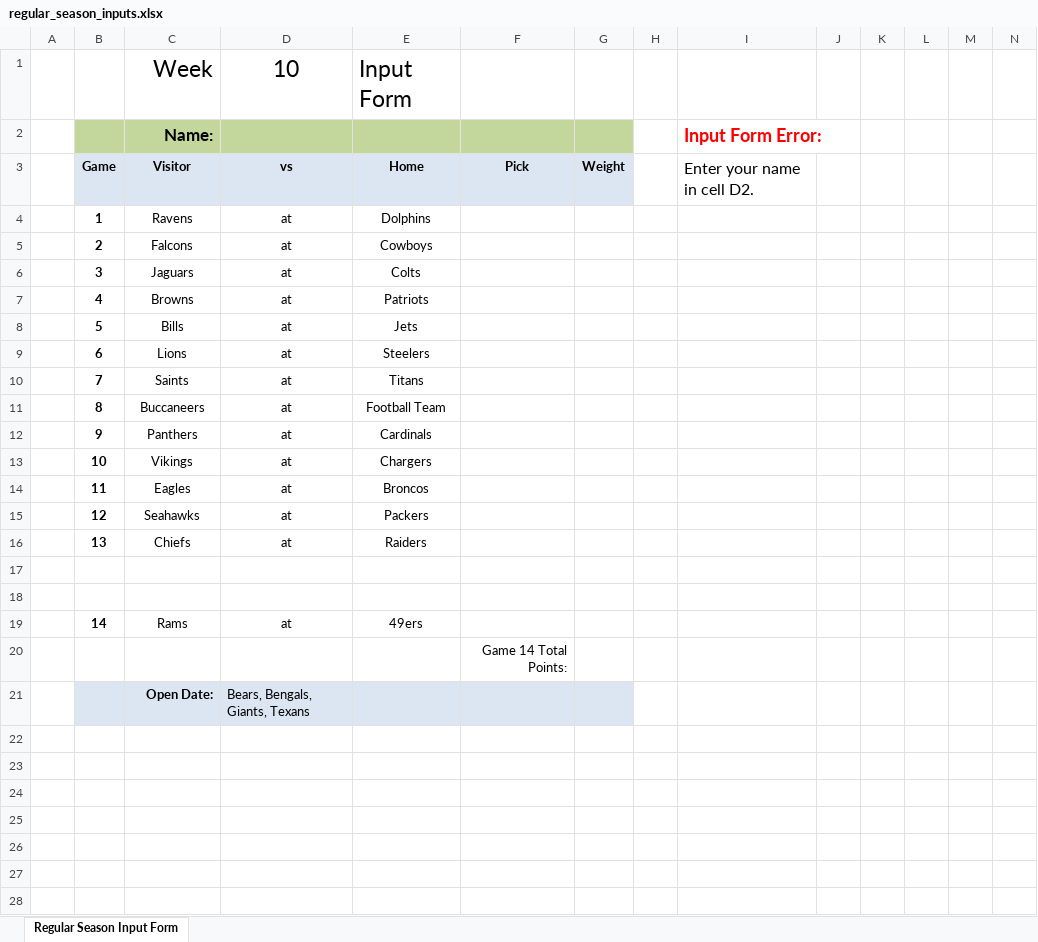
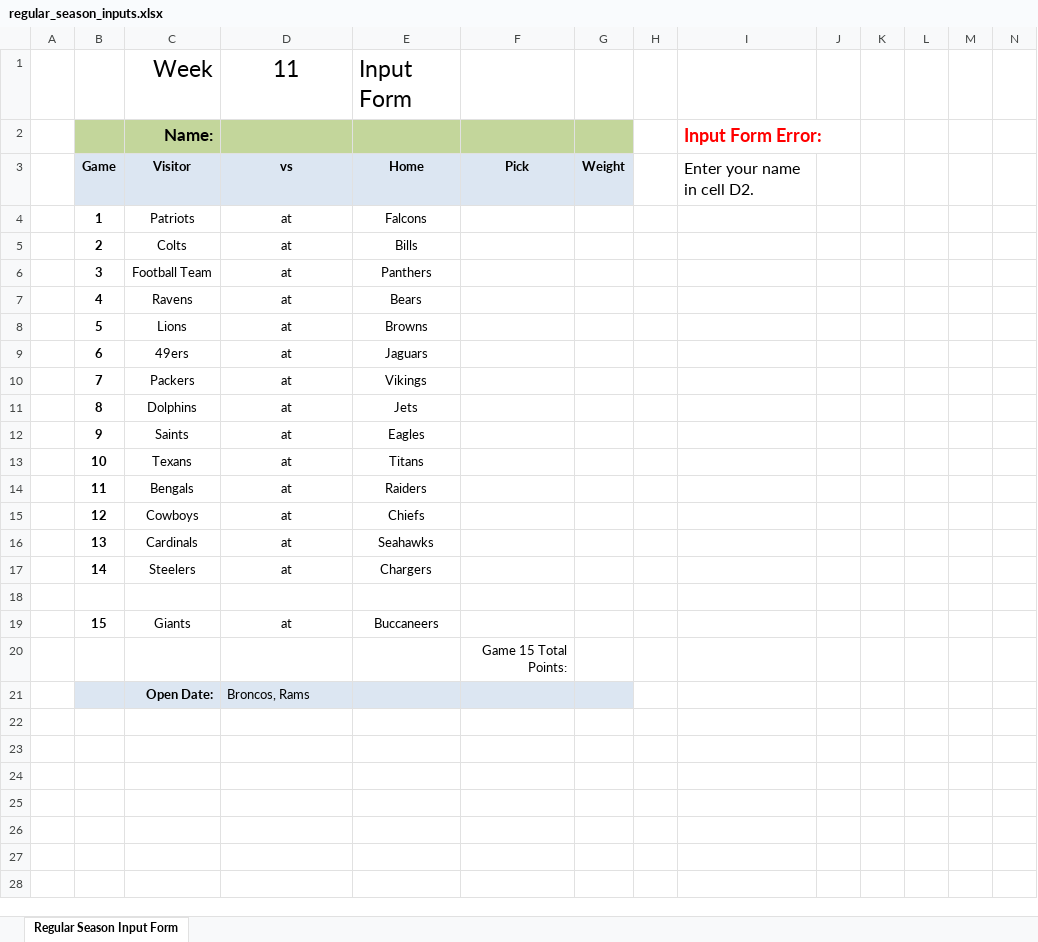
Before and after one commit to jlwebpages/fp, an Excel workbook: regular_season_inputs.xlsx, sheet Regular Season Input Form, drawn as a sheet; only a part is shown; values as stored, in another font and other column widths than the file's, no borders; conditional formats not drawn; removed rows and columns are numbered as before the commit, all else as after; rows hold the shown columns only; the diff names each change by its address in the sheet, - before the commit and + after, or states it on an @@ line.

```diff
--- a/regular_season_inputs.xlsx (sheet Regular Season Input Form)
+++ b/regular_season_inputs.xlsx (sheet Regular Season Input Form)
-D1: 10
+D1: 11
-C4: Ravens
+C4: Patriots
-E4: Dolphins
+E4: Falcons
-C5: Falcons
+C5: Colts
-E5: Cowboys
+E5: Bills
-C6: Jaguars
+C6: Football Team
-E6: Colts
+E6: Panthers
-C7: Browns
+C7: Ravens
-E7: Patriots
+E7: Bears
-C8: Bills
+C8: Lions
-E8: Jets
+E8: Browns
-C9: Lions
+C9: 49ers
-E9: Steelers
+E9: Jaguars
-C10: Saints
+C10: Packers
-E10: Titans
+E10: Vikings
-C11: Buccaneers
+C11: Dolphins
-E11: Football Team
+E11: Jets
-C12: Panthers
+C12: Saints
-E12: Cardinals
+E12: Eagles
-C13: Vikings
+C13: Texans
-E13: Chargers
+E13: Titans
-C14: Eagles
+C14: Bengals
-E14: Broncos
+E14: Raiders
-C15: Seahawks
+C15: Cowboys
-E15: Packers
+E15: Chiefs
-C16: Chiefs
+C16: Cardinals
-E16: Raiders
+E16: Seahawks
+row 17:  | 14 | Steelers | at | Chargers
-row 19: (empty)
+row 19:  | 15 | Giants | at | Buccaneers
-row 19:  | 14 | Rams | at | 49ers
-F20: Game 14 Total Points:
+F20: Game 15 Total Points:
-D21: Bears, Bengals, Giants, Texans
+D21: Broncos, Rams
```
Also changed, not shown: formulas that keep their value, hidden cells, regular_season_prelim.xlsm, 3 other files.
